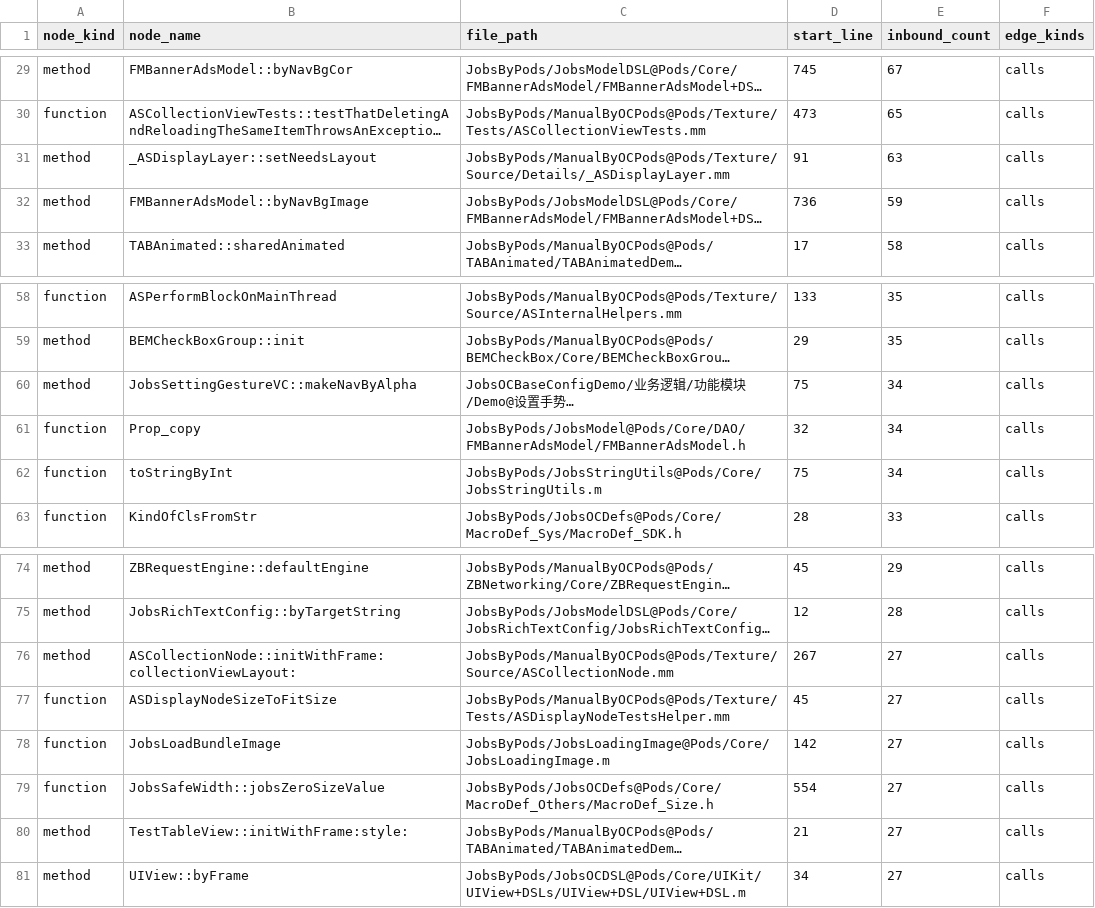
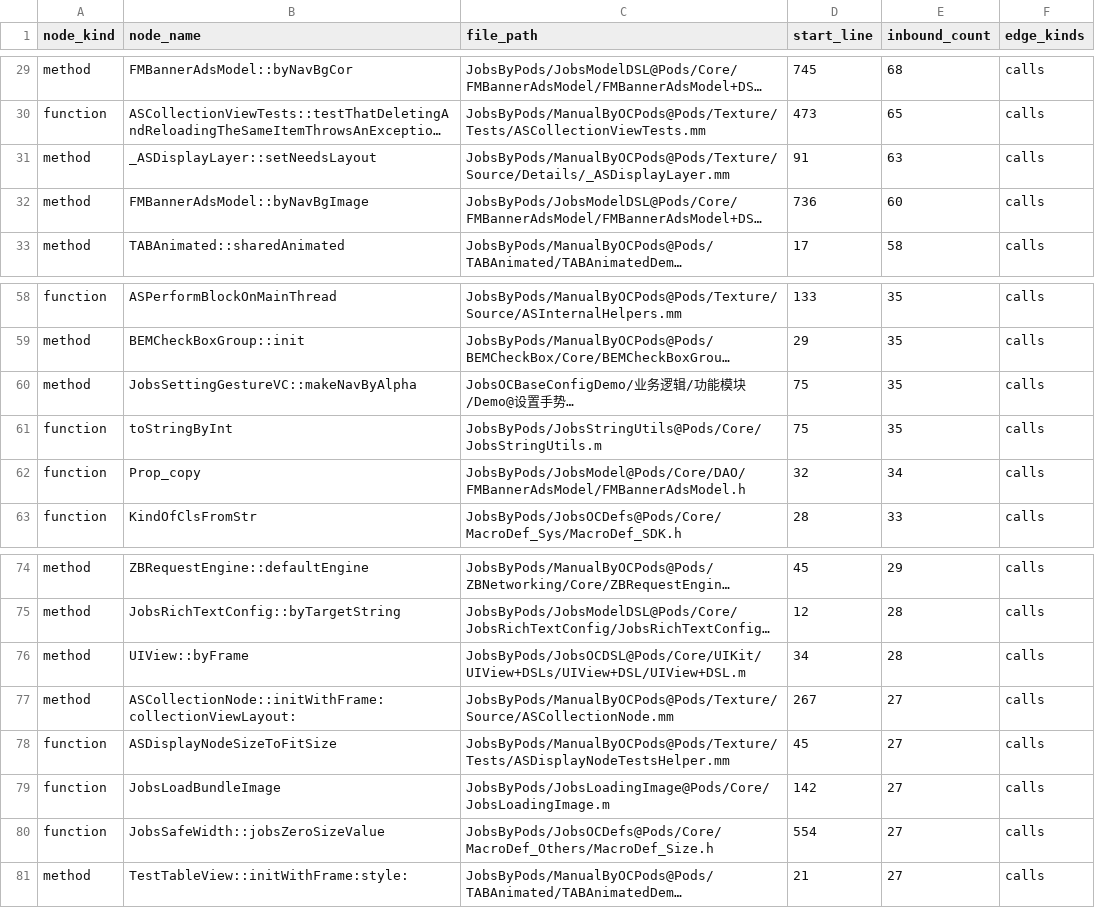
Before and after one commit to JobsKits/JobsOCBaseConfigDemo, a TSV file: .codegraph/codegraph.md/edges/top-inbound-symbols.tsv, drawn as a sheet; only a part is shown, gaps mark what is left out; long unchanged cells end in …; removed rows and columns are numbered as before the commit, all else as after; the diff covers the shown part only; the diff names each change by its address in the sheet, - before the commit and + after, or states it on an @@ line.

```diff
--- a/.codegraph/codegraph.md/edges/top-inbound-symbols.tsv
+++ b/.codegraph/codegraph.md/edges/top-inbound-symbols.tsv
-E29 (inbound_count): 67
+E29 (inbound_count): 68
-E32 (inbound_count): 59
+E32 (inbound_count): 60
-E60 (inbound_count): 34
+E60 (inbound_count): 35
+row 61: function | toStringByInt | JobsByPods/JobsStringUtils@Pods/Core/JobsStringUtils.m | 75 | 35 | calls
-row 62: function | toStringByInt | JobsByPods/JobsStringUtils@Pods/Core/JobsStringUtils.m | 75 | 34 | calls
+row 76: method | UIView::byFrame | JobsByPods/JobsOCDSL@Pods/Core/UIKit/UIView+DSLs/UIView+DSL/UIView+DSL.m | 34 | 28 | calls
-row 81: method | UIView::byFrame | JobsByPods/JobsOCDSL@Pods/Core/UIKit/UIView+DSLs/UIView+DSL/UIView+DSL.m | 34 | 27 | calls
```
Also changed, not shown: 1 added row, 1 removed row and 10 edited cells elsewhere in this file, .codegraph/codegraph.md/edges/module-coupling.tsv, 35 other files.
